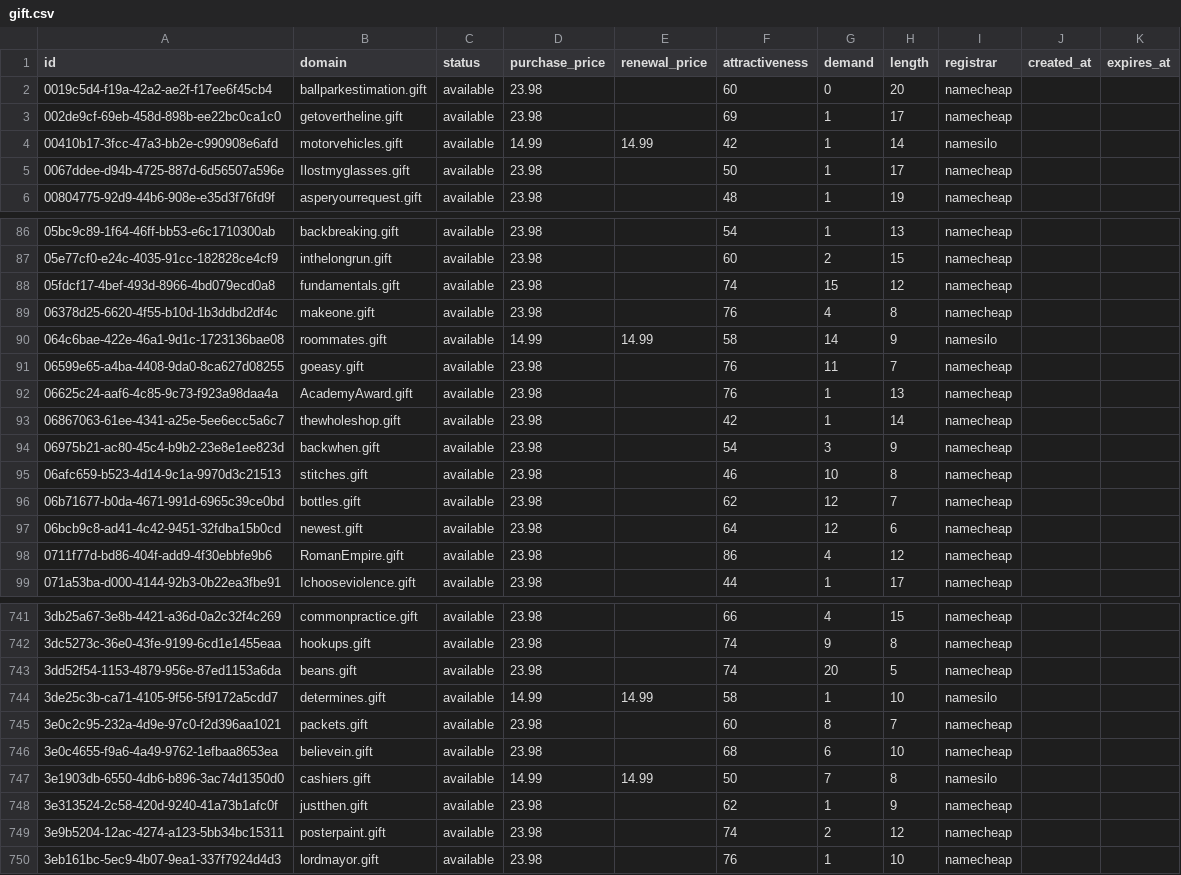
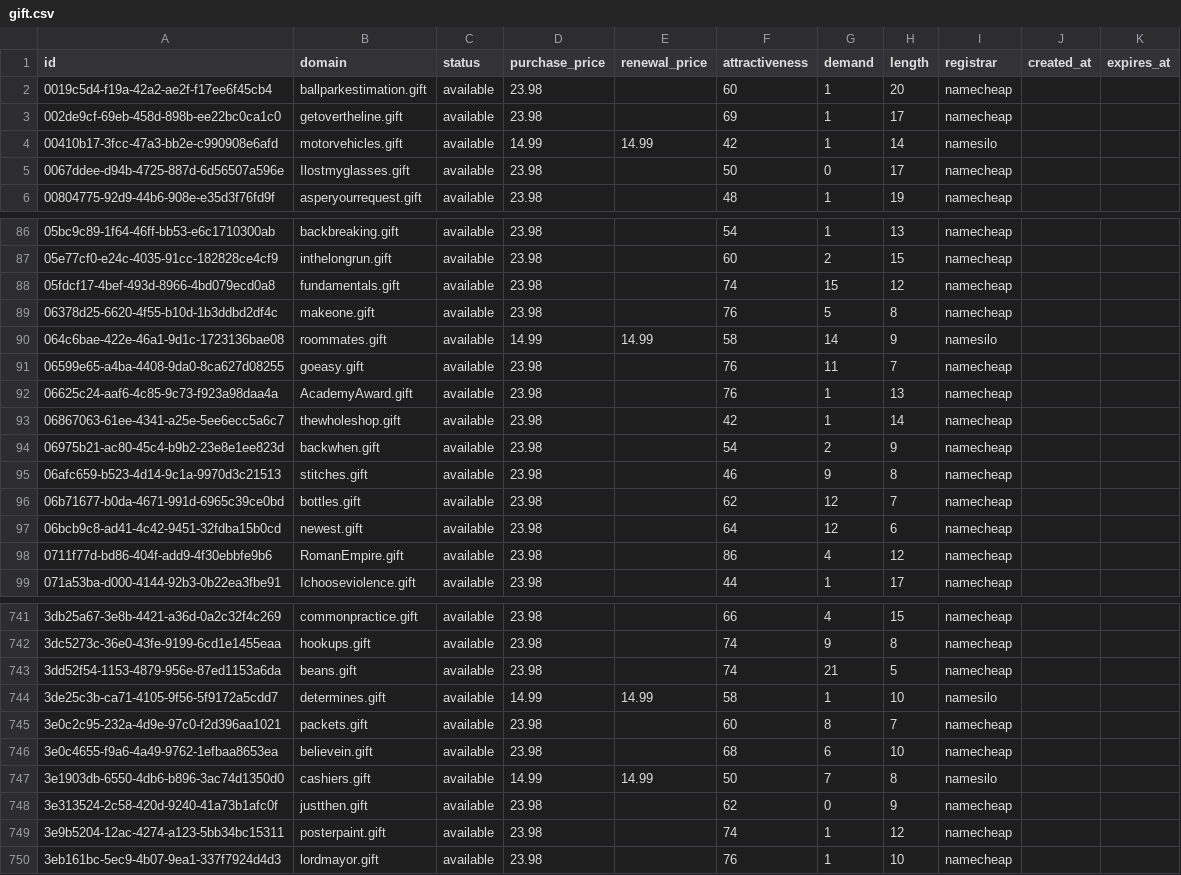
Before and after one commit to UniqueDomains/gift-oneword-domains, a CSV file: gift.csv, drawn as a sheet; only a part is shown, gaps mark what is left out; the diff covers the shown part only.

Commit message:
Domains update

```diff
--- a/gift.csv
+++ b/gift.csv
@@ -1,6 +1,6 @@
 id,domain,status,purchase_price,renewal_price,attractiveness,demand,length,registrar,created_at,expires_at
-0019c5d4-f19a-42a2-ae2f-f17ee6f45cb4,ballparkestimation.gift,available,23.98,,60,0,20,namecheap,,
+0019c5d4-f19a-42a2-ae2f-f17ee6f45cb4,ballparkestimation.gift,available,23.98,,60,1,20,namecheap,,
 002de9cf-69eb-458d-898b-ee22bc0ca1c0,getovertheline.gift,available,23.98,,69,1,17,namecheap,,
 00410b17-3fcc-47a3-bb2e-c990908e6afd,motorvehicles.gift,available,14.99,14.99,42,1,14,namesilo,,
-0067ddee-d94b-4725-887d-6d56507a596e,Ilostmyglasses.gift,available,23.98,,50,1,17,namecheap,,
+0067ddee-d94b-4725-887d-6d56507a596e,Ilostmyglasses.gift,available,23.98,,50,0,17,namecheap,,
 00804775-92d9-44b6-908e-e35d3f76fd9f,asperyourrequest.gift,available,23.98,,48,1,19,namecheap,,
@@ -88,3 +88,3 @@ id,domain,status,purchase_price,renewal_price,attractiveness,demand,length,regis
 05fdcf17-4bef-493d-8966-4bd079ecd0a8,fundamentals.gift,available,23.98,,74,15,12,namecheap,,
-06378d25-6620-4f55-b10d-1b3ddbd2df4c,makeone.gift,available,23.98,,76,4,8,namecheap,,
+06378d25-6620-4f55-b10d-1b3ddbd2df4c,makeone.gift,available,23.98,,76,5,8,namecheap,,
 064c6bae-422e-46a1-9d1c-1723136bae08,roommates.gift,available,14.99,14.99,58,14,9,namesilo,,
@@ -93,4 +93,4 @@ id,domain,status,purchase_price,renewal_price,attractiveness,demand,length,regis
 06867063-61ee-4341-a25e-5ee6ecc5a6c7,thewholeshop.gift,available,23.98,,42,1,14,namecheap,,
-06975b21-ac80-45c4-b9b2-23e8e1ee823d,backwhen.gift,available,23.98,,54,3,9,namecheap,,
-06afc659-b523-4d14-9c1a-9970d3c21513,stitches.gift,available,23.98,,46,10,8,namecheap,,
+06975b21-ac80-45c4-b9b2-23e8e1ee823d,backwhen.gift,available,23.98,,54,2,9,namecheap,,
+06afc659-b523-4d14-9c1a-9970d3c21513,stitches.gift,available,23.98,,46,9,8,namecheap,,
 06b71677-b0da-4671-991d-6965c39ce0bd,bottles.gift,available,23.98,,62,12,7,namecheap,,
@@ -742,3 +742,3 @@ id,domain,status,purchase_price,renewal_price,attractiveness,demand,length,regis
 3dc5273c-36e0-43fe-9199-6cd1e1455eaa,hookups.gift,available,23.98,,74,9,8,namecheap,,
-3dd52f54-1153-4879-956e-87ed1153a6da,beans.gift,available,23.98,,74,20,5,namecheap,,
+3dd52f54-1153-4879-956e-87ed1153a6da,beans.gift,available,23.98,,74,21,5,namecheap,,
 3de25c3b-ca71-4105-9f56-5f9172a5cdd7,determines.gift,available,14.99,14.99,58,1,10,namesilo,,
@@ -747,4 +747,4 @@ id,domain,status,purchase_price,renewal_price,attractiveness,demand,length,regis
 3e1903db-6550-4db6-b896-3ac74d1350d0,cashiers.gift,available,14.99,14.99,50,7,8,namesilo,,
-3e313524-2c58-420d-9240-41a73b1afc0f,justthen.gift,available,23.98,,62,1,9,namecheap,,
-3e9b5204-12ac-4274-a123-5bb34bc15311,posterpaint.gift,available,23.98,,74,2,12,namecheap,,
+3e313524-2c58-420d-9240-41a73b1afc0f,justthen.gift,available,23.98,,62,0,9,namecheap,,
+3e9b5204-12ac-4274-a123-5bb34bc15311,posterpaint.gift,available,23.98,,74,1,12,namecheap,,
 3eb161bc-5ec9-4b07-9ea1-337f7924d4d3,lordmayor.gift,available,23.98,,76,1,10,namecheap,,
```
Also changed, not shown: 48 edited cells elsewhere in this file, 4 other files.
